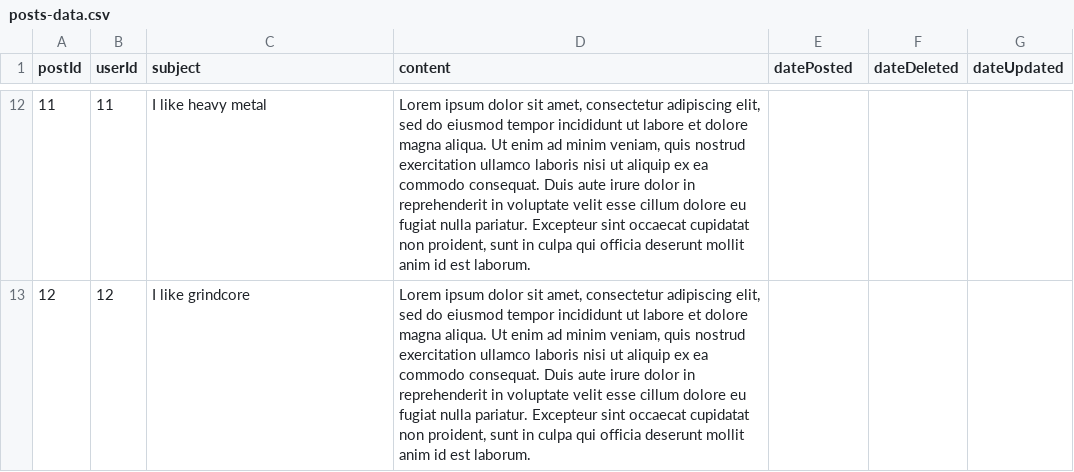
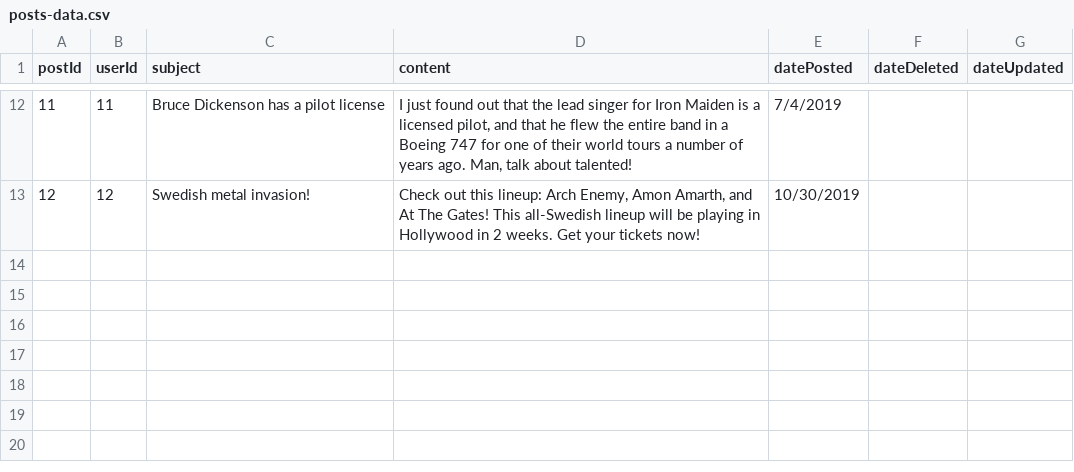
Before and after one commit to Keith-Tachibana/Metalink, a CSV file: posts-data.csv, drawn as a sheet; only a part is shown, gaps mark what is left out; the diff covers the shown part only.

```diff
--- a/posts-data.csv
+++ b/posts-data.csv
@@ -12,2 +12,2 @@ postId,userId,subject,content,datePosted,dateDeleted,dateUpdated
-11,11,I like heavy metal,"Lorem ipsum dolor sit amet, consectetur adipiscing elit, sed do eiusmod tempor incididunt ut labore et dolore magna aliqua. Ut enim ad minim veniam, quis nostrud exercitation ullamco laboris nisi ut aliquip ex ea commodo consequat. Duis aute irure dolor in reprehenderit in voluptate velit esse cillum dolore eu fugiat nulla pariatur. Excepteur sint occaecat cupidatat non proident, sunt in culpa qui officia deserunt mollit anim id est laborum.",,,
-12,12,I like grindcore,"Lorem ipsum dolor sit amet, consectetur adipiscing elit, sed do eiusmod tempor incididunt ut labore et dolore magna aliqua. Ut enim ad minim veniam, quis nostrud exercitation ullamco laboris nisi ut aliquip ex ea commodo consequat. Duis aute irure dolor in reprehenderit in voluptate velit esse cillum dolore eu fugiat nulla pariatur. Excepteur sint occaecat cupidatat non proident, sunt in culpa qui officia deserunt mollit anim id est laborum.",,,
+11,11,Bruce Dickenson has a pilot license,"I just found out that the lead singer for Iron Maiden is a licensed pilot, and that he flew the entire band in a Boeing 747 for one of their world tours a number of years ago. Man, talk about talented!",7/4/2019,,
+12,12,Swedish metal invasion!,"Check out this lineup: Arch Enemy, Amon Amarth, and At The Gates! This all-Swedish lineup will be playing in Hollywood in 2 weeks. Get your tickets now!",10/30/2019,,
```
Also changed, not shown: 30 edited cells elsewhere in this file, 7 other files.
